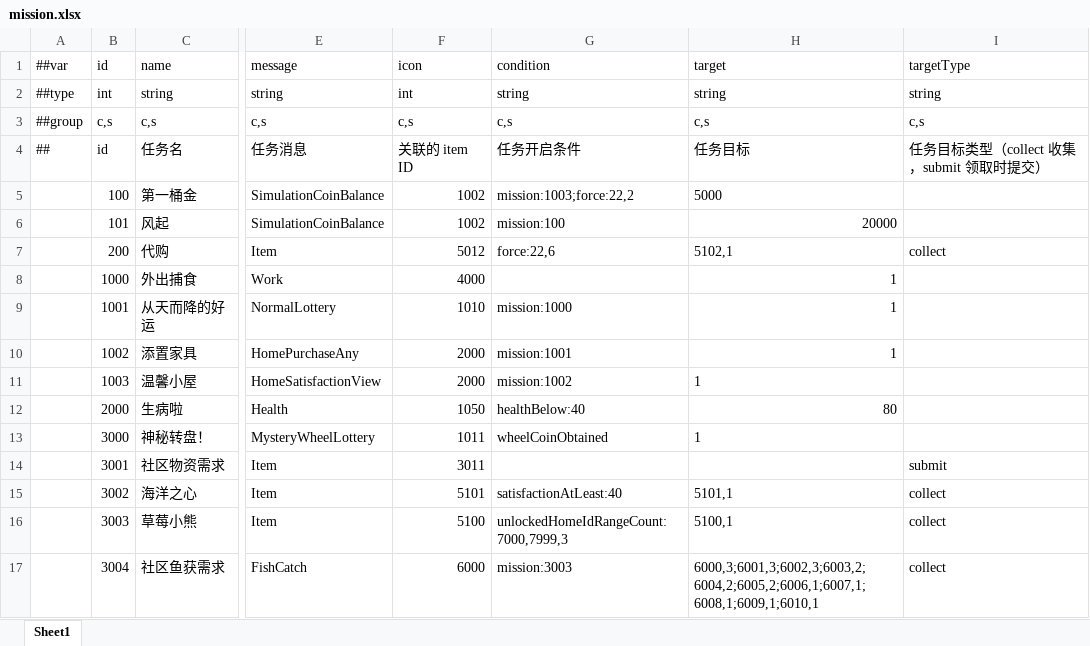
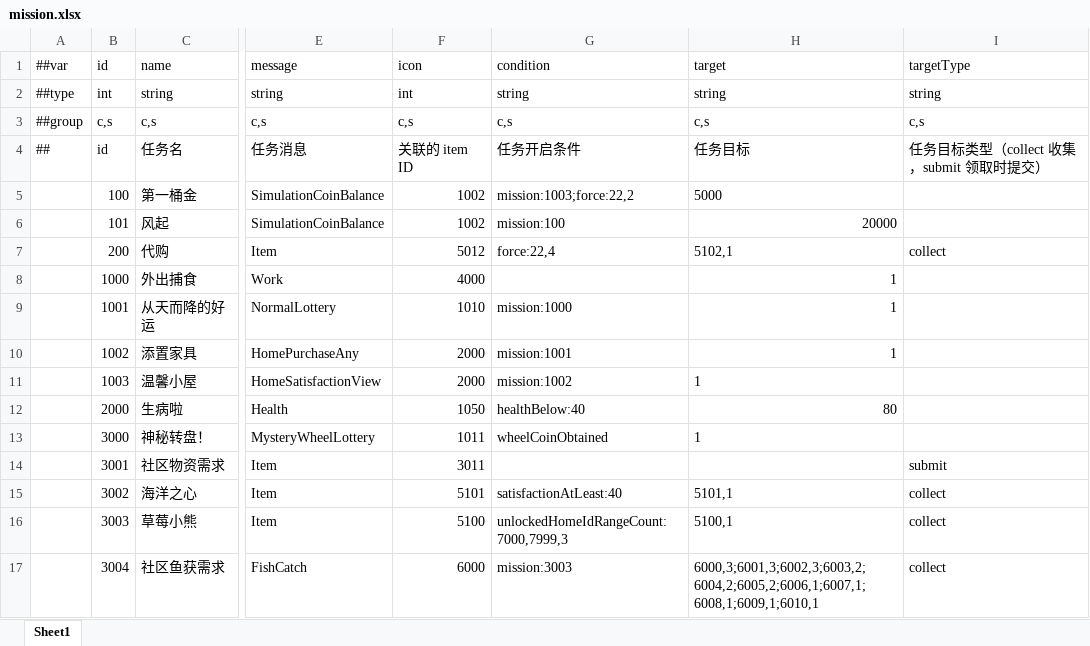
Before and after one commit to TenMilesAway/TimeChip, an Excel workbook: MiniTemplate/Datas/mission.xlsx, sheet Sheet1, drawn as a sheet; only a part is shown, gaps mark what is left out; values as stored, in another font and other column widths than the file's, no borders; the diff names each change by its address in the sheet, - before the commit and + after, or states it on an @@ line.

```diff
--- a/MiniTemplate/Datas/mission.xlsx (sheet Sheet1)
+++ b/MiniTemplate/Datas/mission.xlsx (sheet Sheet1)
-G7 (condition): force:22,6
+G7 (condition): force:22,4
```
Also changed, not shown: 33 other files.
